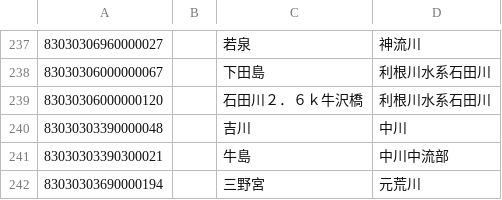
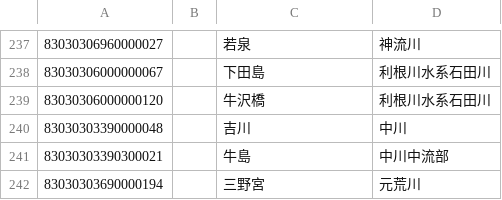
Before and after one commit to ingen084/jma-code-dictionary, a CSV file: csv/WaterLevelStation.csv, drawn as a sheet; only a part is shown, gaps mark what is left out.

```diff
--- a/csv/WaterLevelStation.csv
+++ b/csv/WaterLevelStation.csv
@@ -238,3 +238,3 @@
 83030306000000067,,下田島,利根川水系石田川
-83030306000000120,,石田川２．６ｋ牛沢橋,利根川水系石田川
+83030306000000120,,牛沢橋,利根川水系石田川
 83030303390000048,,吉川,中川
```
Also changed, not shown: csv/AreaFloodForecast.csv, csv/AreaRiver.csv.
